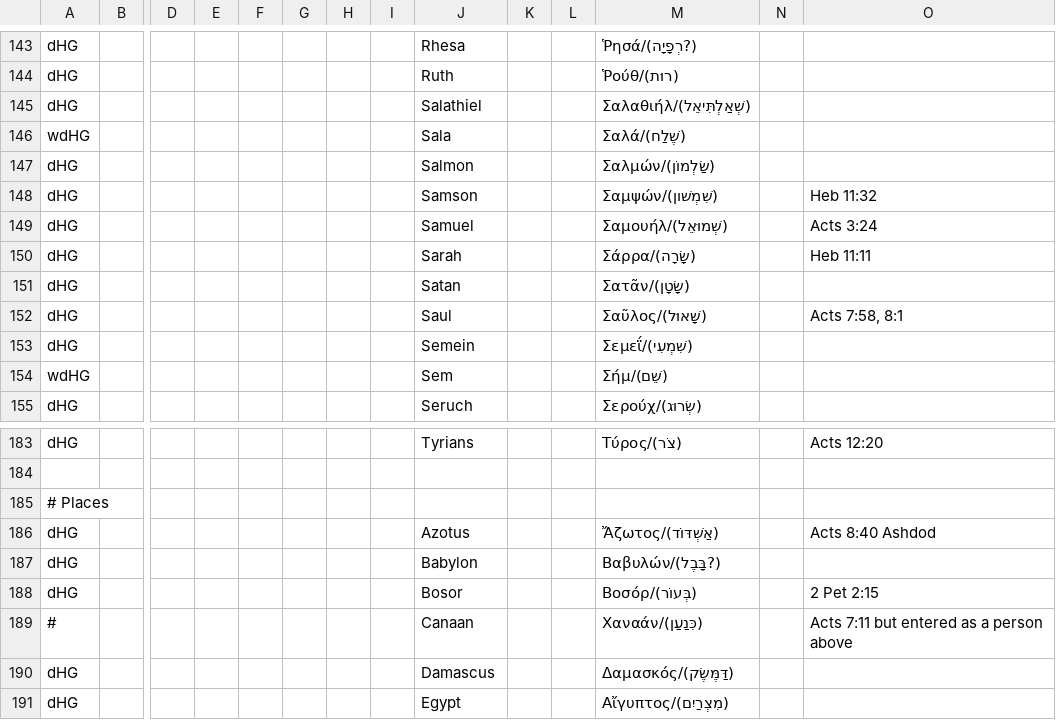
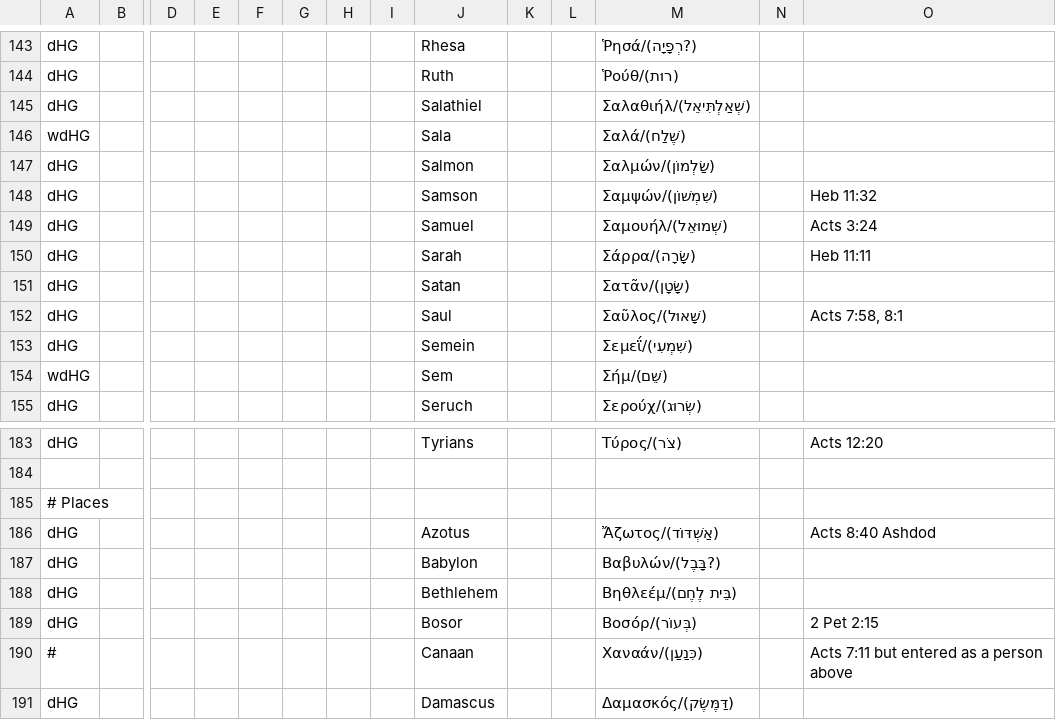
Before and after one commit to Freely-Given-org/OpenEnglishTranslation--OET, a TSV file: scripts/ScriptedVLTUpdates/OTNames.commandTable.tsv, drawn as a sheet; only a part is shown, gaps mark what is left out; the shorter side is filled out with more unchanged rows; rows hold the shown columns only; the diff names each change by its address in the sheet, - before the commit and + after, or states it on an @@ line.

```diff
--- a/scripts/ScriptedVLTUpdates/OTNames.commandTable.tsv
+++ b/scripts/ScriptedVLTUpdates/OTNames.commandTable.tsv
-M148: Σαμψών/(שִׁמְשׁון)
+M148: Σαμψών/(שִׁמְשׁוֺן)
+row 188: dHG |  |  |  |  |  |  |  | Bethlehem |  |  | Βηθλεέμ/(בֵּית לֶחֶם)
```
Also changed, not shown: scripts/ScriptedVLTUpdates/NTNames.commandTable.tsv, scripts/ScriptedVLTUpdates/cleanupVLT.commandTable.tsv, 43 other files.
